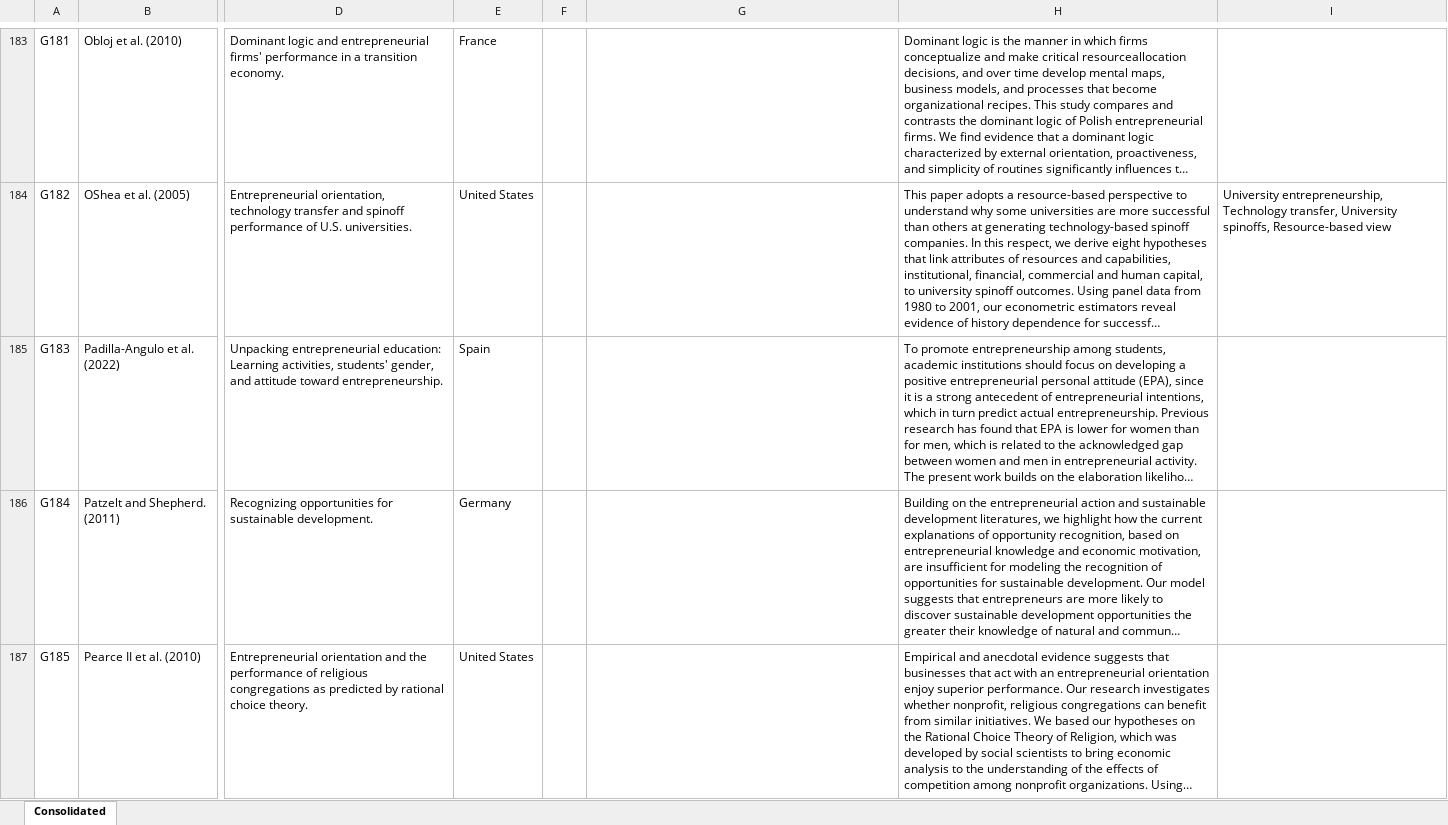
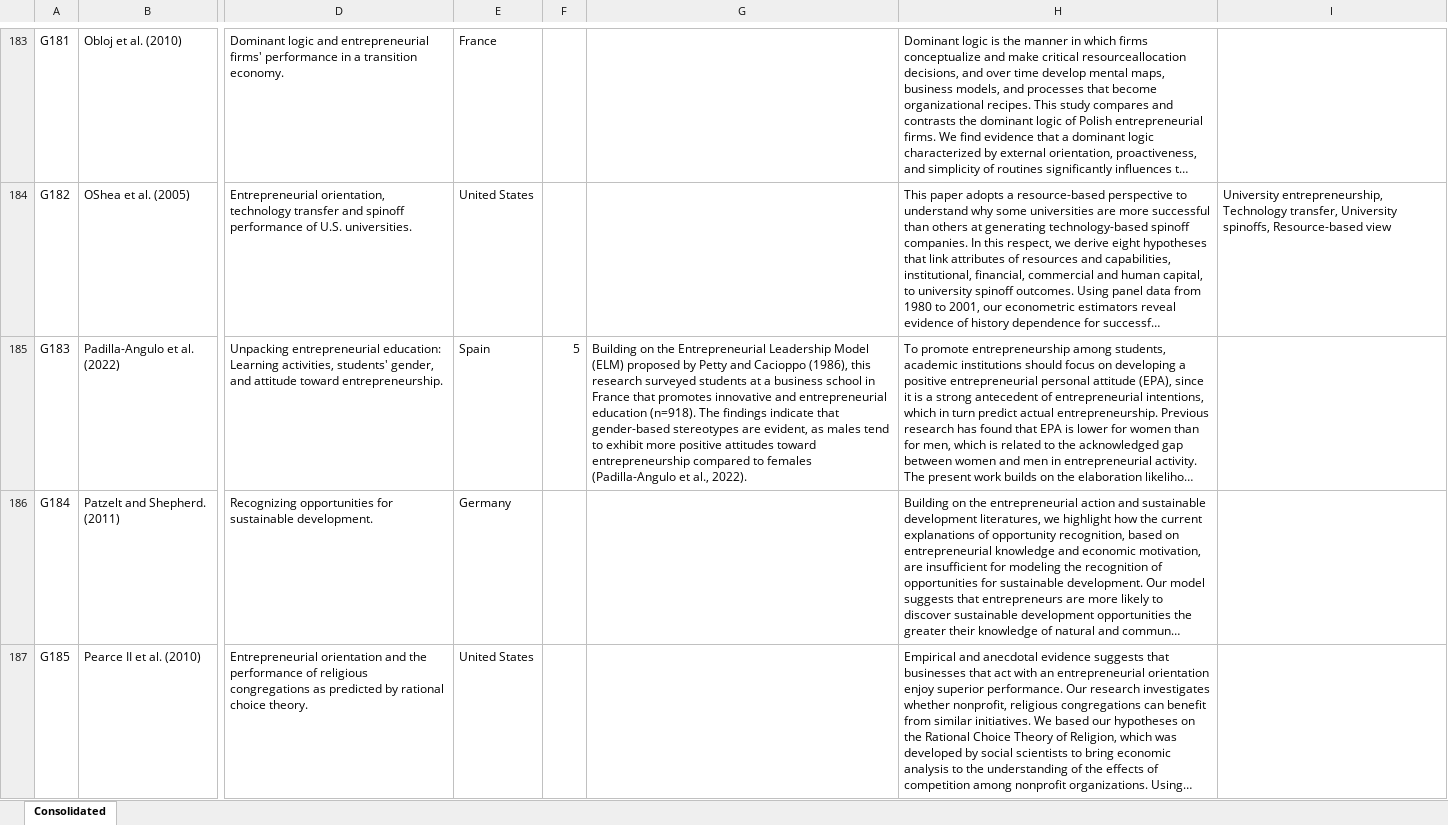
Before and after one commit to Joe-Chan-iStudio-Ltd/researchplymouth, an Excel workbook: slr/ei/data.xlsx, sheet Consolidated, drawn as a sheet; only a part is shown, gaps mark what is left out; long unchanged cells end in …; values as stored, in another font and other column widths than the file's, no borders; the diff covers the shown part only; the diff names each change by its address in the sheet, - before the commit and + after, or states it on an @@ line.

Commit message:
20260131

```diff
--- a/slr/ei/data.xlsx (sheet Consolidated)
+++ b/slr/ei/data.xlsx (sheet Consolidated)
-F185: (empty)
+F185: 5
-G185: (empty)
+G185: Building on the Entrepreneurial Leadership Model (ELM) proposed by Petty and Cacioppo (1986), this research surveyed students at a business school in France that promotes innovative and entrepreneurial education (n=918). The findings indicate that gender-based stereotypes are evident, as males tend to exhibit more positive attitudes toward entrepreneurship compared to females (Padilla-Angulo et al., 2022).
```
Also changed, not shown: 4 edited cells elsewhere in this sheet.
